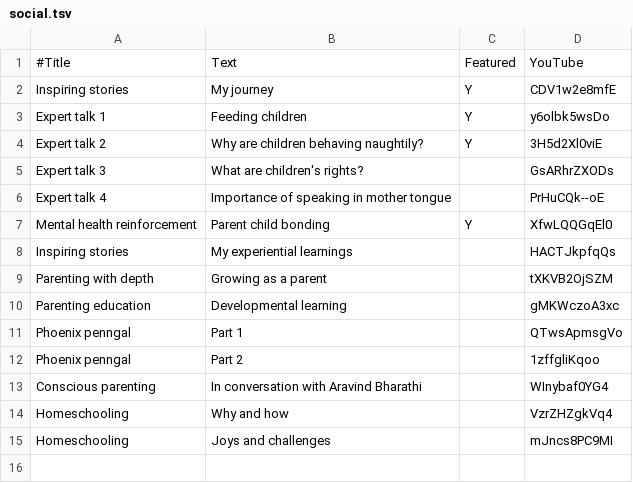
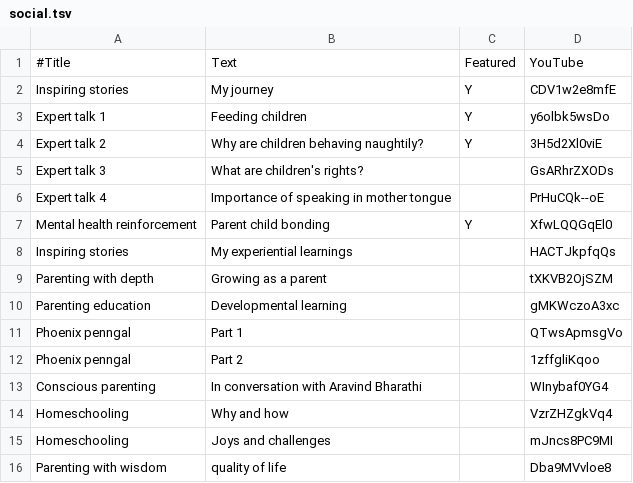
Before and after one commit to AmadeusWebFriends/awakentolife, a TSV file: data/social.tsv, drawn as a sheet; the diff names each change by its address in the sheet, - before the commit and + after, or states it on an @@ line.

```diff
--- a/data/social.tsv
+++ b/data/social.tsv
+row 16: Parenting with wisdom | quality of life |  | Dba9MVvloe8
```
Also changed, not shown: data/site.tsv, 5 other files.
